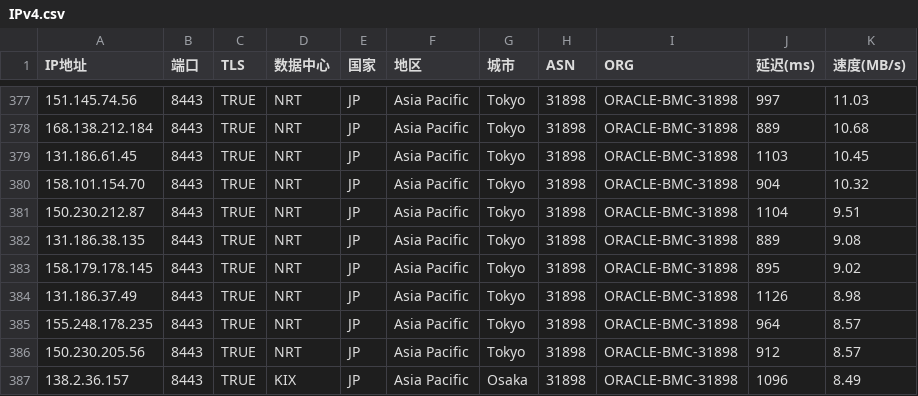
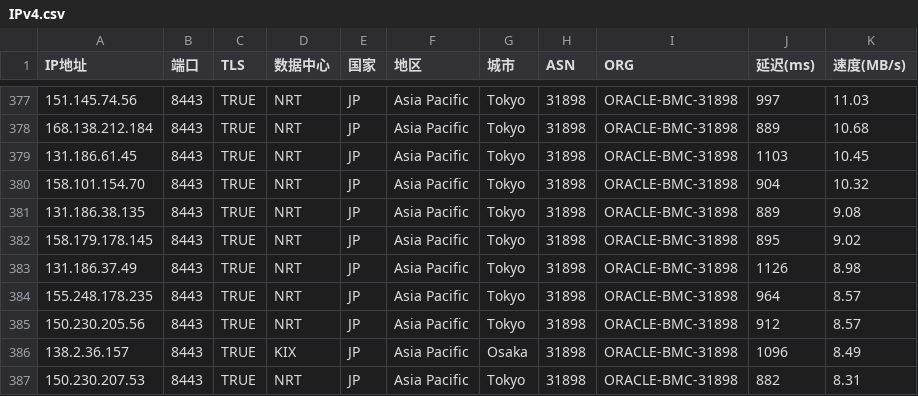
Before and after one commit to Tong85/dingdata-ip, a CSV file: IPv4.csv, drawn as a sheet; only a part is shown, gaps mark what is left out; the shorter side is filled out with more unchanged rows; the diff names each change by its address in the sheet, - before the commit and + after, or states it on an @@ line.

Commit message:
Add files via upload

```diff
--- a/IPv4.csv
+++ b/IPv4.csv
-row 381: 150.230.212.87 | 8443 | TRUE | NRT | JP | Asia Pacific | Tokyo | 31898 | ORACLE-BMC-31898 | 1104 | 9.51
```
